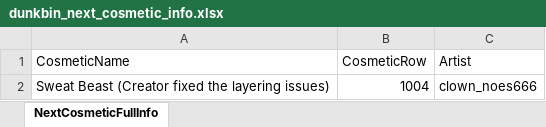
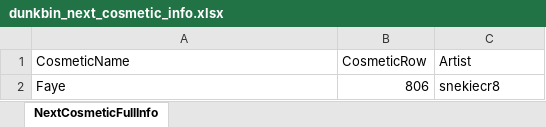
Before and after one commit to WUOTE/dunkbin-stats-images, an Excel workbook: public/sheets/dunkbin_next_cosmetic_info.xlsx, sheet NextCosmeticFullInfo, drawn as a sheet; values as stored, in another font and other column widths than the file's, no borders; removed rows and columns are numbered as before the commit, all else as after; the diff names each change by its address in the sheet, - before the commit and + after, or states it on an @@ line.

Commit message:
update next cosmetic and next cosmetic artist

```diff
--- a/public/sheets/dunkbin_next_cosmetic_info.xlsx (sheet NextCosmeticFullInfo)
+++ b/public/sheets/dunkbin_next_cosmetic_info.xlsx (sheet NextCosmeticFullInfo)
-row 2: Sweat Beast (Creator fixed the layering issues) | 1004 | clown_noes666
+row 2: Faye | 806 | snekiecr8
```
